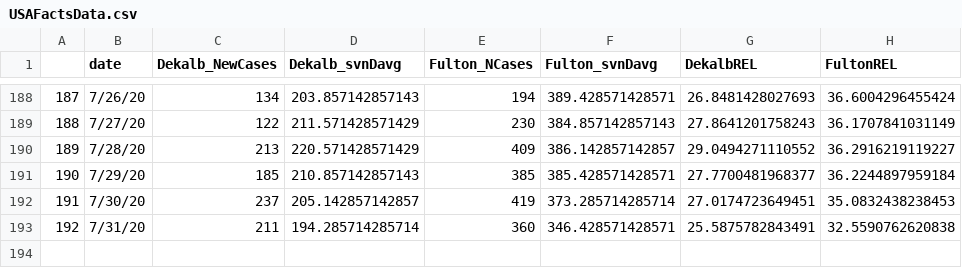
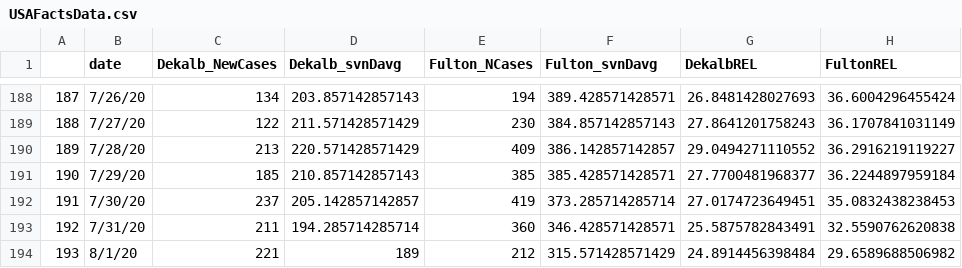
Before and after one commit to piiopah/DruidHills_COVID19, a CSV file: USAFactsData.csv, drawn as a sheet; only a part is shown, gaps mark what is left out; the diff names each change by its address in the sheet, - before the commit and + after, or states it on an @@ line.

```diff
--- a/USAFactsData.csv
+++ b/USAFactsData.csv
+row 194: 193 | 8/1/20 | 221 | 189 | 212 | 315.571428571429 | 24.8914456398484 | 29.6589688506982
```
Also changed, not shown: NYTimesData.csv.
